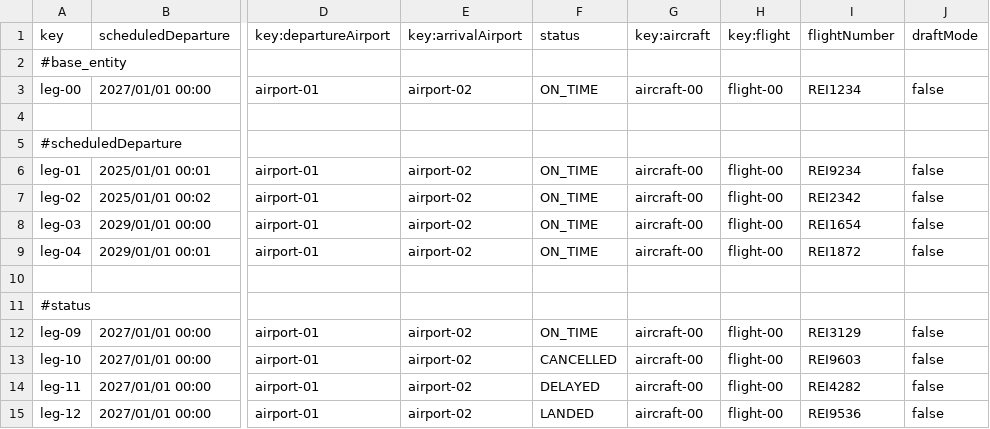
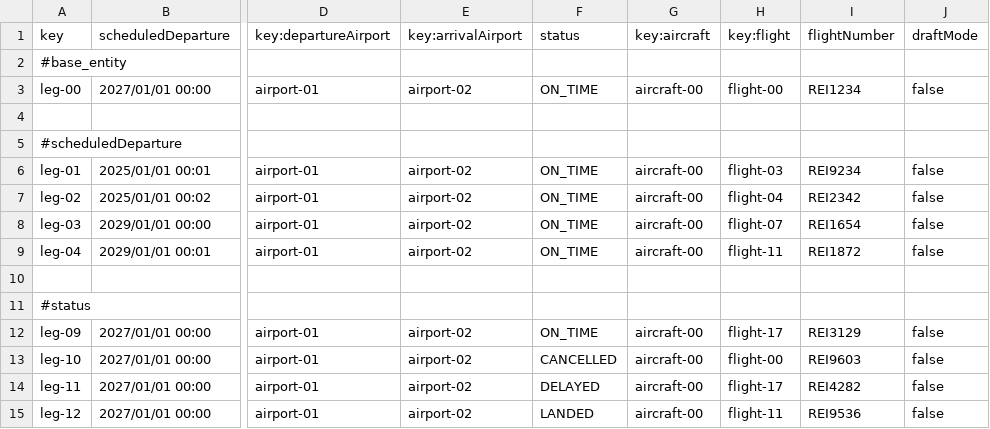
Before and after one commit to DP2-C1-054/Acme-ANS-C3, a CSV file: src/main/resources/WEB-INF/data/sample/leg.csv, drawn as a sheet; only a part is shown, gaps mark what is left out; the diff names each change by its address in the sheet, - before the commit and + after, or states it on an @@ line.

```diff
--- a/src/main/resources/WEB-INF/data/sample/leg.csv
+++ b/src/main/resources/WEB-INF/data/sample/leg.csv
-H6 (key:flight): flight-00
+H6 (key:flight): flight-03
-H7 (key:flight): flight-00
+H7 (key:flight): flight-04
-H8 (key:flight): flight-00
+H8 (key:flight): flight-07
-H9 (key:flight): flight-00
+H9 (key:flight): flight-11
-H12 (key:flight): flight-00
+H12 (key:flight): flight-17
-H14 (key:flight): flight-00
+H14 (key:flight): flight-17
-H15 (key:flight): flight-00
+H15 (key:flight): flight-11
```
Also changed, not shown: 4 other files.
